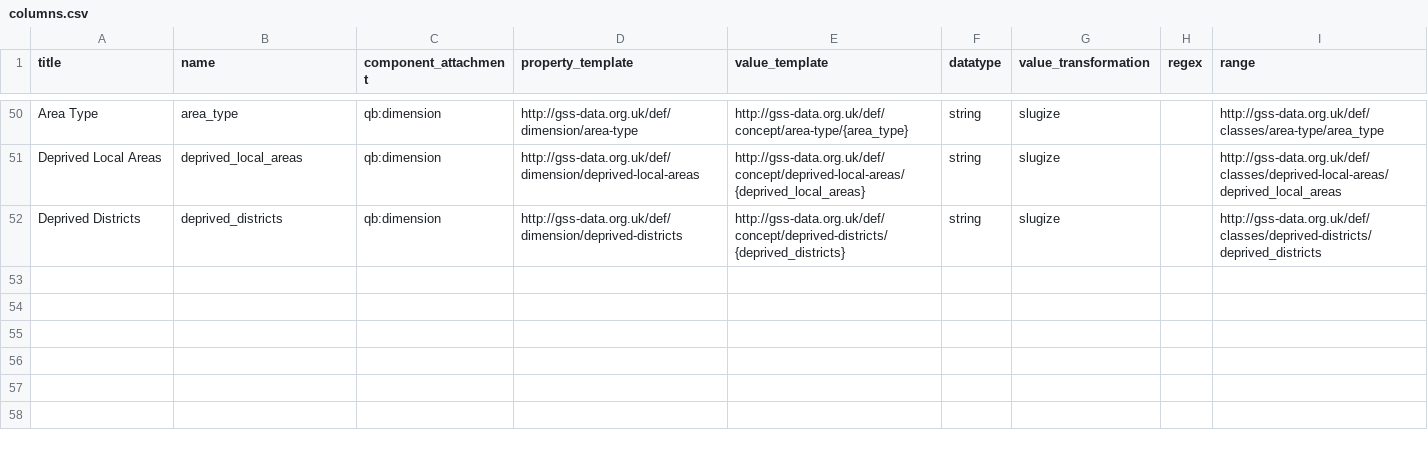
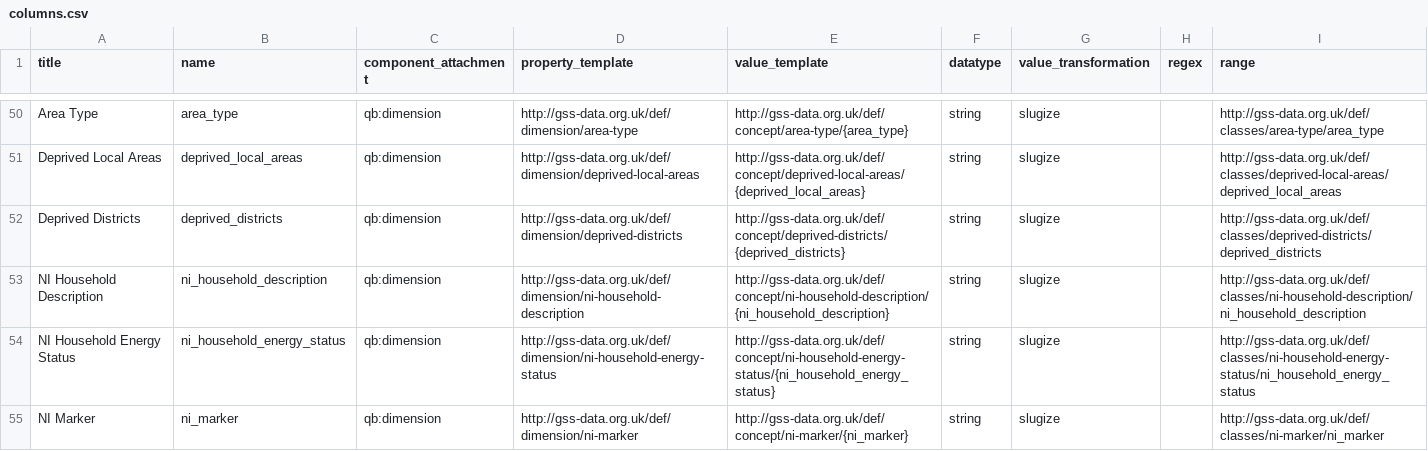
Before and after one commit to GSS-Cogs/family-affordable-housing, a CSV file: reference/columns.csv, drawn as a sheet; only a part is shown, gaps mark what is left out.

Commit message:
DCNI energy dimension

```diff
--- a/reference/columns.csv
+++ b/reference/columns.csv
@@ -52 +52,4 @@ Deprived Local Areas,deprived_local_areas,qb:dimension,http://gss-data.org.uk/de
 Deprived Districts,deprived_districts,qb:dimension,http://gss-data.org.uk/def/dimension/deprived-districts,http://gss-data.org.uk/def/concept/deprived-districts/{deprived_districts},string,slugize,,http://gss-data.org.uk/def/classes/deprived-districts/deprived_districts
+NI Household Description,ni_household_description,qb:dimension,http://gss-data.org.uk/def/dimension/ni-household-description,http://gss-data.org.uk/def/concept/ni-household-description/{ni_household_description},string,slugize,,http://gss-data.org.uk/def/classes/ni-household-description/ni_household_description
+NI Household Energy Status,ni_household_energy_status,qb:dimension,http://gss-data.org.uk/def/dimension/ni-household-energy-status,http://gss-data.org.uk/def/concept/ni-household-energy-status/{ni_household_energy_status},string,slugize,,http://gss-data.org.uk/def/classes/ni-household-energy-status/ni_household_energy_status
+NI Marker,ni_marker,qb:dimension,http://gss-data.org.uk/def/dimension/ni-marker,http://gss-data.org.uk/def/concept/ni-marker/{ni_marker},string,slugize,,http://gss-data.org.uk/def/classes/ni-marker/ni_marker
```
Also changed, not shown: reference/components.csv, 1 other file.
